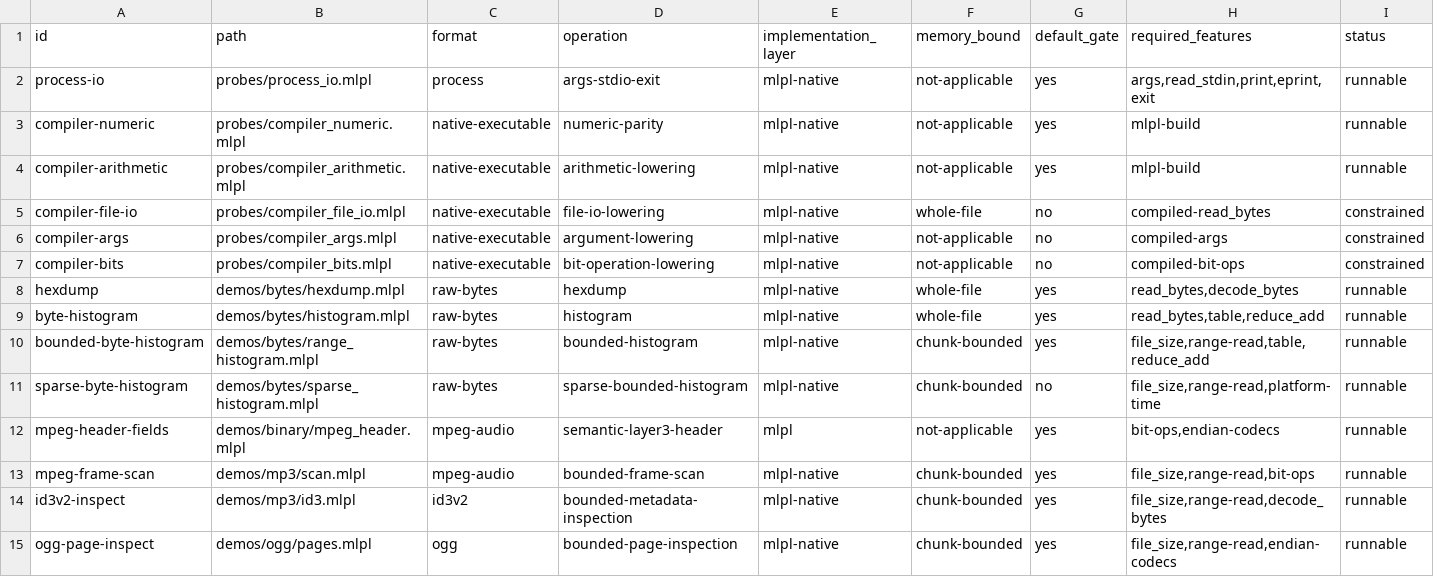
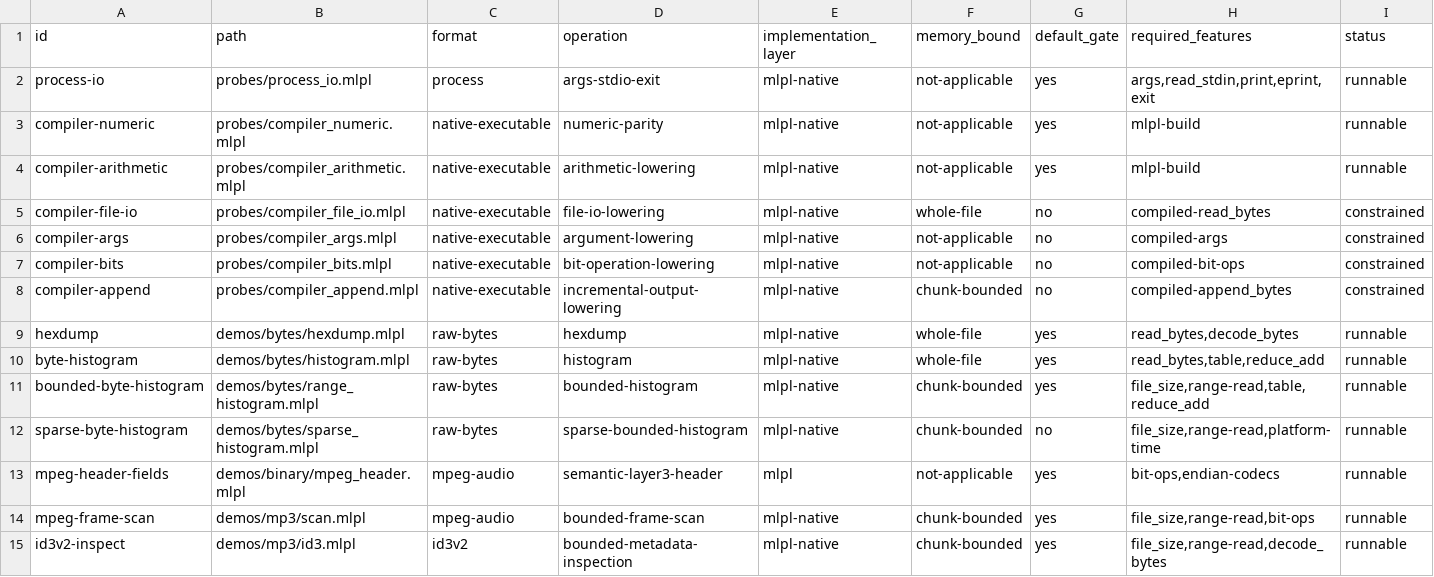
Before and after one commit to sw-ml-study/demo-file-processing, a TSV file: catalog/demos.tsv, drawn as a sheet; only a part is shown; the shorter side is filled out with more unchanged rows.

Commit message:
feat: validate incremental file-path output
Adopt append_bytes from sw-MLPL d3713461 and verify create/append counts, scalar/vector/empty chunks, implicit visibility, validation-failure preservation, sandbox traversal, missing parents, and directory errors with native mlplunit.

Document destination initialization, partial-output and per-call lifecycle semantics, update the capability/upstream/plan/saga baseline, and add an explicit compiler probe confirming append_bytes remains interpreter-only. Full just check passes with 22 suites.

```diff
--- a/catalog/demos.tsv
+++ b/catalog/demos.tsv
@@ -7,2 +7,3 @@ compiler-args	probes/compiler_args.mlpl	native-executable	argument-lowering	mlpl
 compiler-bits	probes/compiler_bits.mlpl	native-executable	bit-operation-lowering	mlpl-native	not-applicable	no	compiled-bit-ops	constrained
+compiler-append	probes/compiler_append.mlpl	native-executable	incremental-output-lowering	mlpl-native	chunk-bounded	no	compiled-append_bytes	constrained
 hexdump	demos/bytes/hexdump.mlpl	raw-bytes	hexdump	mlpl-native	whole-file	yes	read_bytes,decode_bytes	runnable
```
Also changed, not shown: 11 other files.
